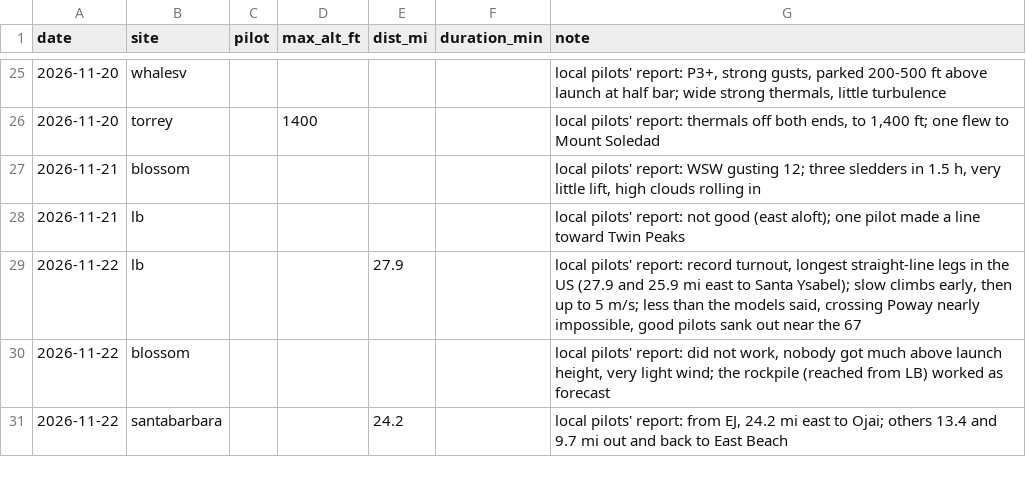
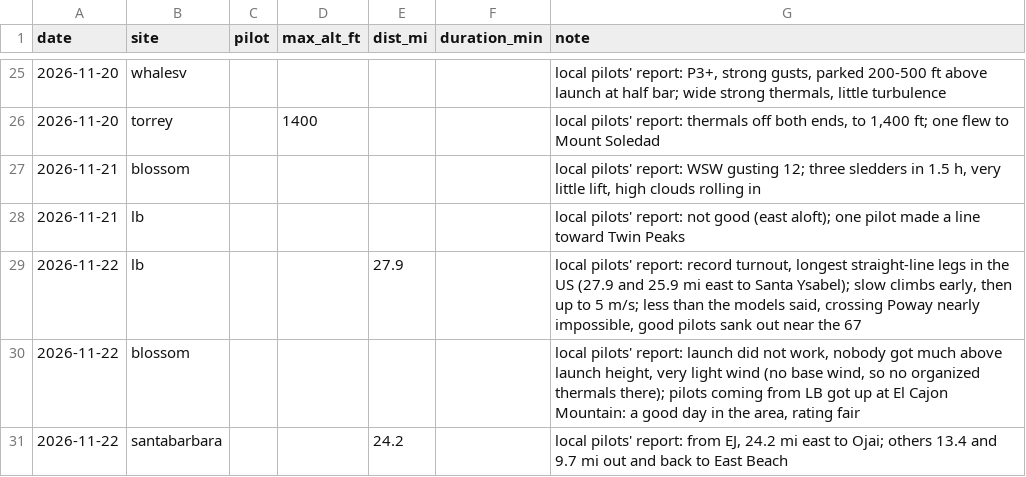
Before and after one commit to sdflyingradar/radar, a CSV file: data/flights.csv, drawn as a sheet; only a part is shown, gaps mark what is left out.

```diff
--- a/data/flights.csv
+++ b/data/flights.csv
@@ -29,3 +29,3 @@ date,site,pilot,max_alt_ft,dist_mi,duration_min,note
 2026-11-22,lb,,,27.9,,"local pilots' report: record turnout, longest straight-line legs in the US (27.9 and 25.9 mi east to Santa Ysabel); slow climbs early, then up to 5 m/s; less than the models said, crossing Poway nearly impossible, good pilots sank out near the 67"
-2026-11-22,blossom,,,,,"local pilots' report: did not work, nobody got much above launch height, very light wind; the rockpile (reached from LB) worked as forecast"
+2026-11-22,blossom,,,,,"local pilots' report: launch did not work, nobody got much above launch height, very light wind (no base wind, so no organized thermals there); pilots coming from LB got up at El Cajon Mountain: a good day in the area, rating fair"
 2026-11-22,santabarbara,,,24.2,,"local pilots' report: from EJ, 24.2 mi east to Ojai; others 13.4 and 9.7 mi out and back to East Beach"
```
